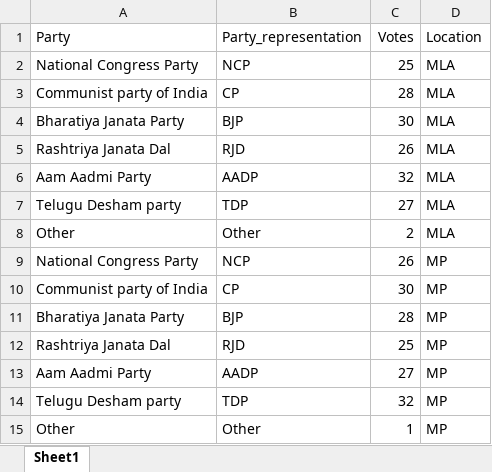
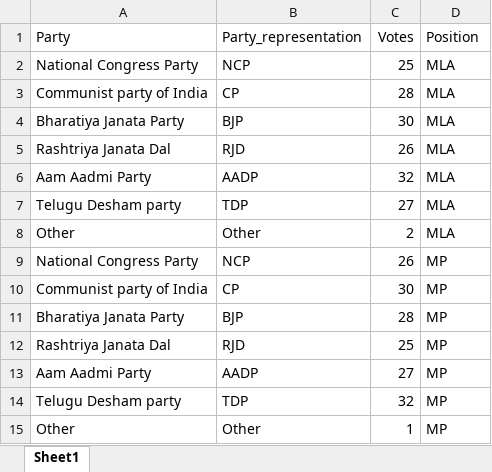
Before and after one commit to Manish-2458/Online-Voting-System-using-python, an Excel workbook: sample.xlsx, sheet Sheet1, drawn as a sheet; values as stored, in another font and other column widths than the file's, no borders; the diff names each change by its address in the sheet, - before the commit and + after, or states it on an @@ line.

```diff
--- a/sample.xlsx (sheet Sheet1)
+++ b/sample.xlsx (sheet Sheet1)
-D1: Location
+D1: Position
```
Also changed, not shown: userdata.xlsx, votes.xlsx, 11 other files.
